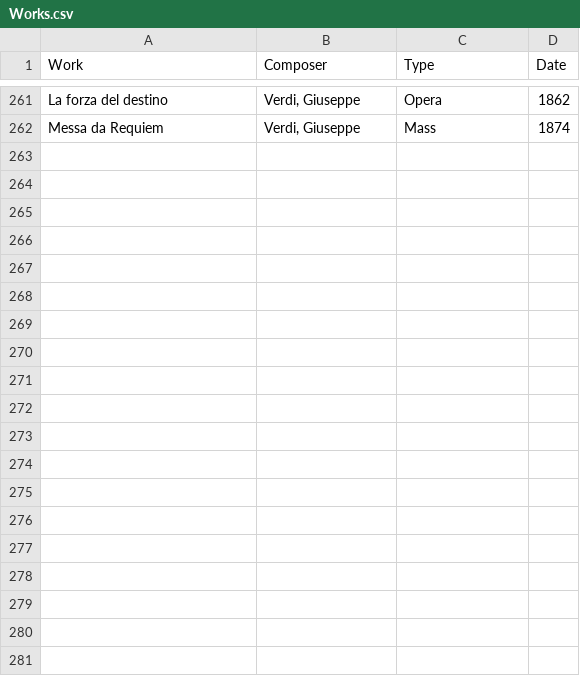
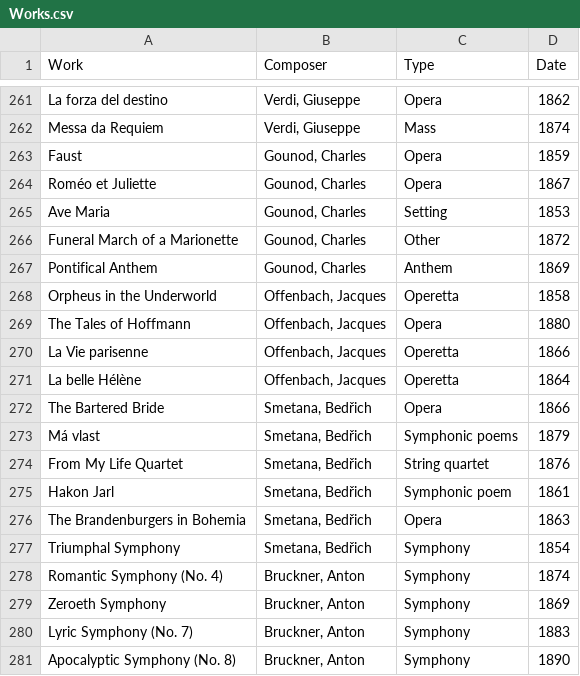
Before and after one commit to b-lu8961/music-timeline, a CSV file: Works.csv, drawn as a sheet; only a part is shown, gaps mark what is left out; the diff covers the shown part only.

Commit message:
Update works and composers

```diff
--- a/Works.csv
+++ b/Works.csv
@@ -262 +262,20 @@ La forza del destino,"Verdi, Giuseppe",Opera,1862
 Messa da Requiem,"Verdi, Giuseppe",Mass,1874
+Faust,"Gounod, Charles",Opera,1859
+Roméo et Juliette,"Gounod, Charles",Opera,1867
+Ave Maria,"Gounod, Charles",Setting,1853
+Funeral March of a Marionette,"Gounod, Charles",Other,1872
+Pontifical Anthem,"Gounod, Charles",Anthem,1869
+Orpheus in the Underworld,"Offenbach, Jacques",Operetta,1858
+The Tales of Hoffmann,"Offenbach, Jacques",Opera,1880
+La Vie parisenne,"Offenbach, Jacques",Operetta,1866
+La belle Hélène,"Offenbach, Jacques",Operetta,1864
+The Bartered Bride,"Smetana, Bedřich",Opera,1866
+Má vlast,"Smetana, Bedřich",Symphonic poems,1879
+From My Life Quartet,"Smetana, Bedřich",String quartet,1876
+Hakon Jarl,"Smetana, Bedřich",Symphonic poem,1861
+The Brandenburgers in Bohemia,"Smetana, Bedřich",Opera,1863
+Triumphal Symphony,"Smetana, Bedřich",Symphony,1854
+Romantic Symphony (No. 4),"Bruckner, Anton",Symphony,1874
+Zeroeth Symphony,"Bruckner, Anton",Symphony,1869
+Lyric Symphony (No. 7),"Bruckner, Anton",Symphony,1883
+Apocalyptic Symphony (No. 8),"Bruckner, Anton",Symphony,1890
```
Also changed, not shown: 15 added rows, 1 moved row and 1 edited cell elsewhere in this file, Composers.csv.
